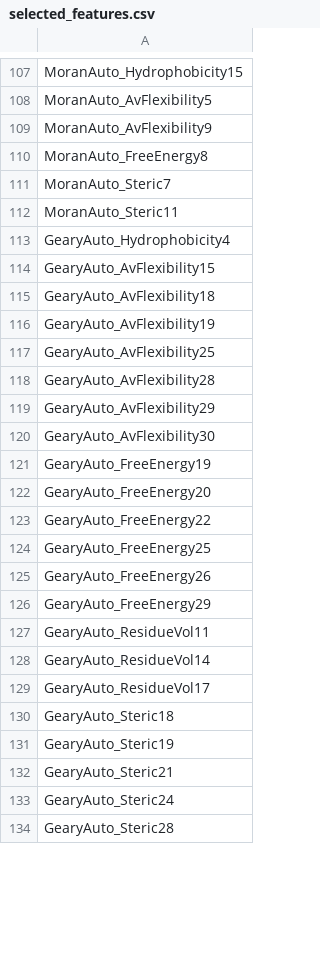
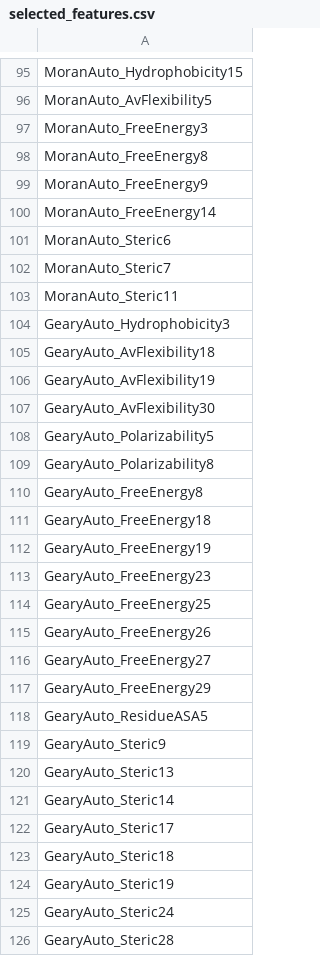
Before and after one commit to efvillar/Clasificacion_Peptidos_UNAL, a CSV file: Datos/selected_features.csv, drawn as a sheet; only a part is shown, gaps mark what is left out; the diff covers the shown part only.

```diff
--- a/Datos/selected_features.csv
+++ b/Datos/selected_features.csv
@@ -108,26 +96,30 @@ MoranAuto_Hydrophobicity15
 MoranAuto_AvFlexibility5
-MoranAuto_AvFlexibility9
+MoranAuto_FreeEnergy3
 MoranAuto_FreeEnergy8
+MoranAuto_FreeEnergy9
+MoranAuto_FreeEnergy14
+MoranAuto_Steric6
 MoranAuto_Steric7
 MoranAuto_Steric11
-GearyAuto_Hydrophobicity4
-GearyAuto_AvFlexibility15
+GearyAuto_Hydrophobicity3
 GearyAuto_AvFlexibility18
 GearyAuto_AvFlexibility19
-GearyAuto_AvFlexibility25
-GearyAuto_AvFlexibility28
-GearyAuto_AvFlexibility29
 GearyAuto_AvFlexibility30
+GearyAuto_Polarizability5
+GearyAuto_Polarizability8
+GearyAuto_FreeEnergy8
+GearyAuto_FreeEnergy18
 GearyAuto_FreeEnergy19
-GearyAuto_FreeEnergy20
-GearyAuto_FreeEnergy22
+GearyAuto_FreeEnergy23
 GearyAuto_FreeEnergy25
 GearyAuto_FreeEnergy26
+GearyAuto_FreeEnergy27
 GearyAuto_FreeEnergy29
-GearyAuto_ResidueVol11
-GearyAuto_ResidueVol14
-GearyAuto_ResidueVol17
+GearyAuto_ResidueASA5
+GearyAuto_Steric9
+GearyAuto_Steric13
+GearyAuto_Steric14
+GearyAuto_Steric17
 GearyAuto_Steric18
 GearyAuto_Steric19
-GearyAuto_Steric21
 GearyAuto_Steric24
```
Also changed, not shown: 24 added rows, 43 removed rows and 35 edited cells elsewhere in this file, 1 other file.
